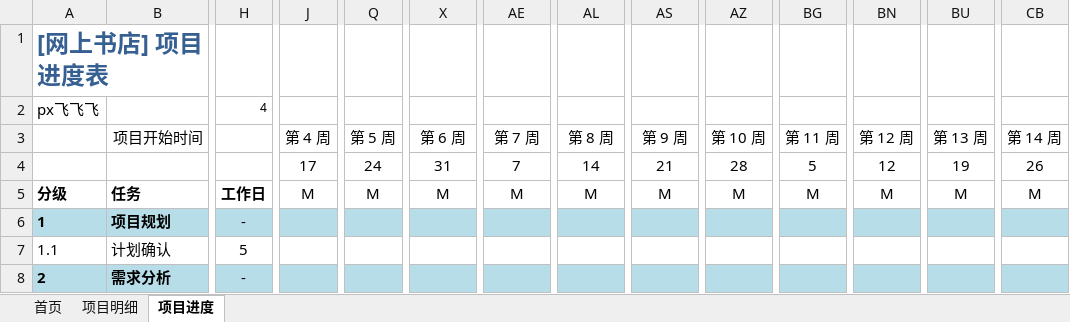
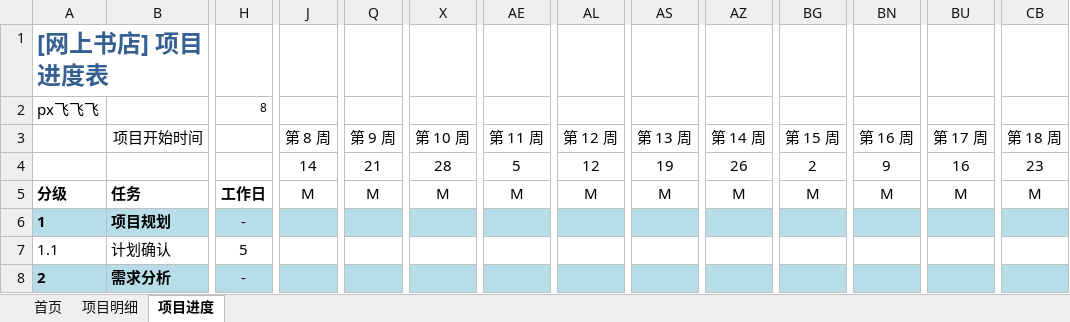
Before and after one commit to shenshuiqian/sdu_software, an Excel workbook: 各类图表/甘特图.xlsx, sheet 项目进度, drawn as a sheet; only a part is shown, gaps mark what is left out; values as stored, in another font and other column widths than the file's, no borders; charts and pictures and conditional formats not drawn; removed rows and columns are numbered as before the commit, all else as after; rows hold the shown columns only; the diff covers the shown part only; the diff names each change by its address in the sheet, - before the commit and + after, or states it on an @@ line.

```diff
--- a/各类图表/甘特图.xlsx (sheet 项目进度)
+++ b/各类图表/甘特图.xlsx (sheet 项目进度)
-H2: 4
+H2: 8
-J3: 第 4 周
+J3: 第 8 周
-Q3: 第 5 周
+Q3: 第 9 周
-X3: 第 6 周
+X3: 第 10 周
-AE3: 第 7 周
+AE3: 第 11 周
-AL3: 第 8 周
+AL3: 第 12 周
-AS3: 第 9 周
+AS3: 第 13 周
-AZ3: 第 10 周
+AZ3: 第 14 周
-BG3: 第 11 周
+BG3: 第 15 周
-BN3: 第 12 周
+BN3: 第 16 周
-BU3: 第 13 周
+BU3: 第 17 周
-CB3: 第 14 周
+CB3: 第 18 周
-row 4:  |  |  | 17 | 24 | 31 | 7 | 14 | 21 | 28 | 5 | 12 | 19 | 26
+row 4:  |  |  | 14 | 21 | 28 | 5 | 12 | 19 | 26 | 2 | 9 | 16 | 23
```
Also changed, not shown: 27 edited cells elsewhere in this sheet, 2 other files.
